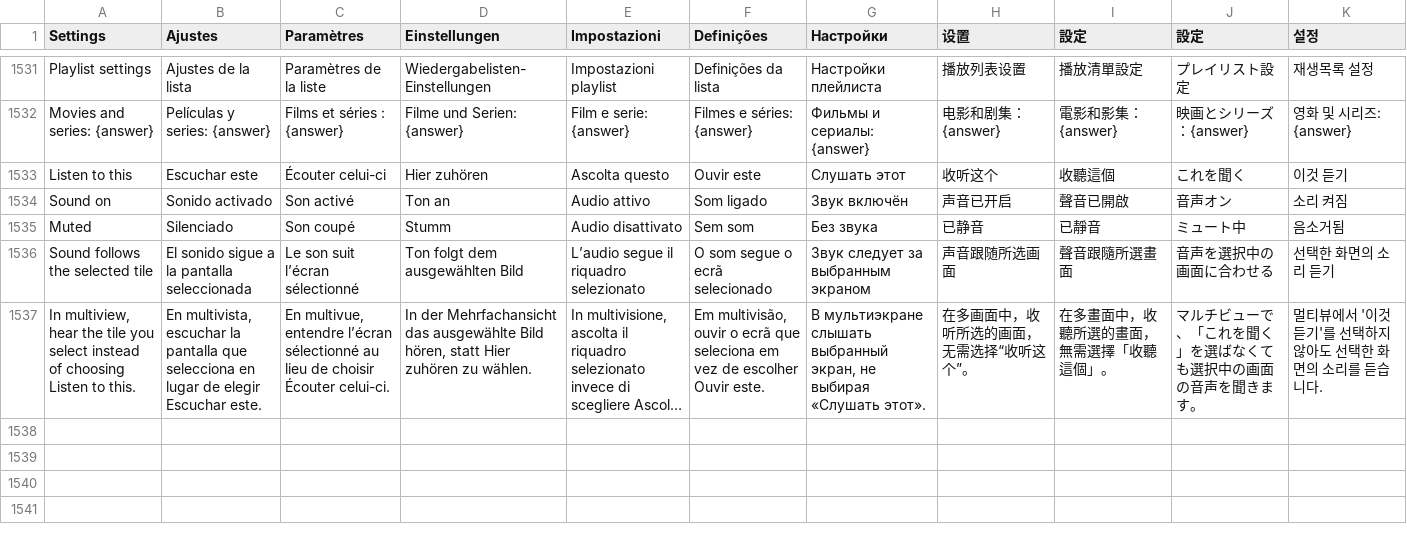
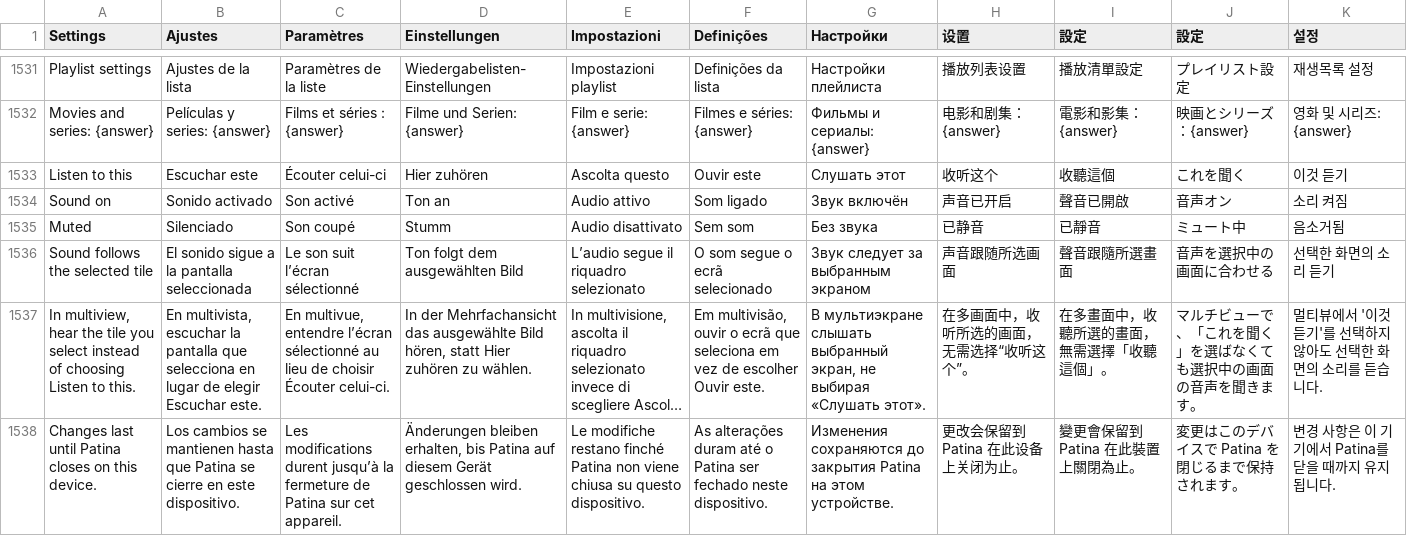
Before and after one commit to teng-lin/patina-iptv, a TSV file: crates/iptv-core/src/i18n/messages.tsv, drawn as a sheet; only a part is shown, gaps mark what is left out; long unchanged cells end in …; the diff names each change by its address in the sheet, - before the commit and + after, or states it on an @@ line.

```diff
--- a/crates/iptv-core/src/i18n/messages.tsv
+++ b/crates/iptv-core/src/i18n/messages.tsv
+row 1538: Changes last until Patina closes on this device. | Los cambios se mantienen hasta que Patina se cierre en este dispositivo. | Les modifications durent jusqu’à la fermeture de Patina sur cet appareil. | Änderungen bleiben erhalten, bis Patina auf diesem Gerät geschlossen wird. | Le modifiche restano finché Patina non viene chiusa su questo dispositivo. | As alterações duram até o Patina ser fechado neste dispositivo. | Изменения сохраняются до закрытия Patina на этом устройстве. | 更改会保留到 Patina 在此设备上关闭为止。 | 變更會保留到 Patina 在此裝置上關閉為止。 | 変更はこのデバイスで Patina を閉じるまで保持されます。 | 변경 사항은 이 기기에서 Patina를 닫을 때까지 유지됩니다.
```
Also changed, not shown: 4 other files.
